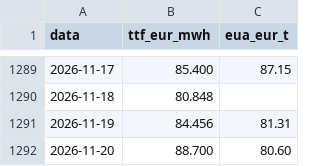
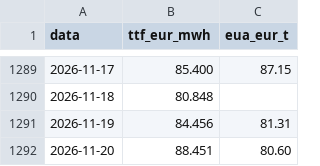
Before and after one commit to JonasVaisnys/Morning-report, a CSV file: data/istorija/dienos-ilga.csv, drawn as a sheet; only a part is shown, gaps mark what is left out.

```diff
--- a/data/istorija/dienos-ilga.csv
+++ b/data/istorija/dienos-ilga.csv
@@ -1291,2 +1291,2 @@ data,ttf_eur_mwh,eua_eur_t
 2026-11-19,84.456,81.31
-2026-11-20,88.700,80.60
+2026-11-20,88.451,80.60
```
Also changed, not shown: data/istorija/litgrid-pralaidumai.csv, data/istorija/papildymai/apkrova.csv, 25 other files.
